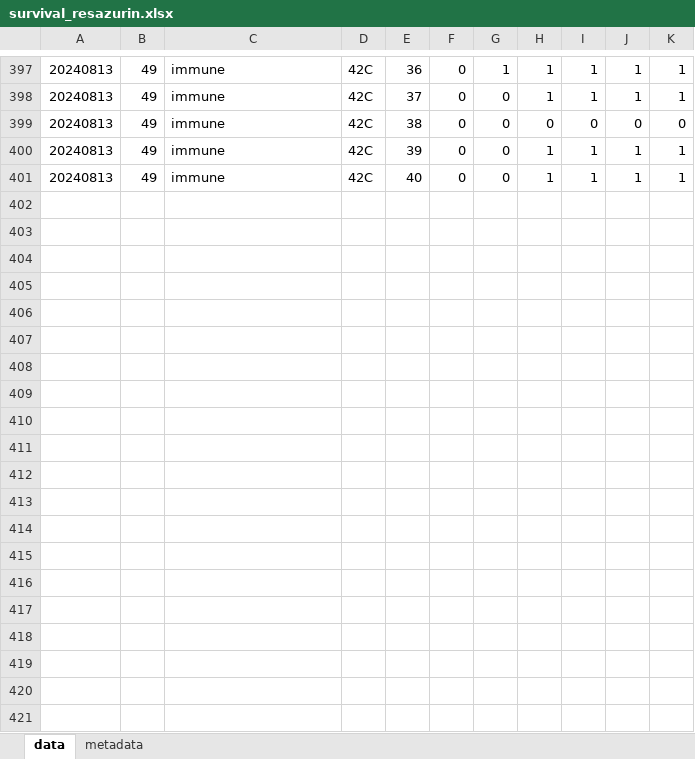
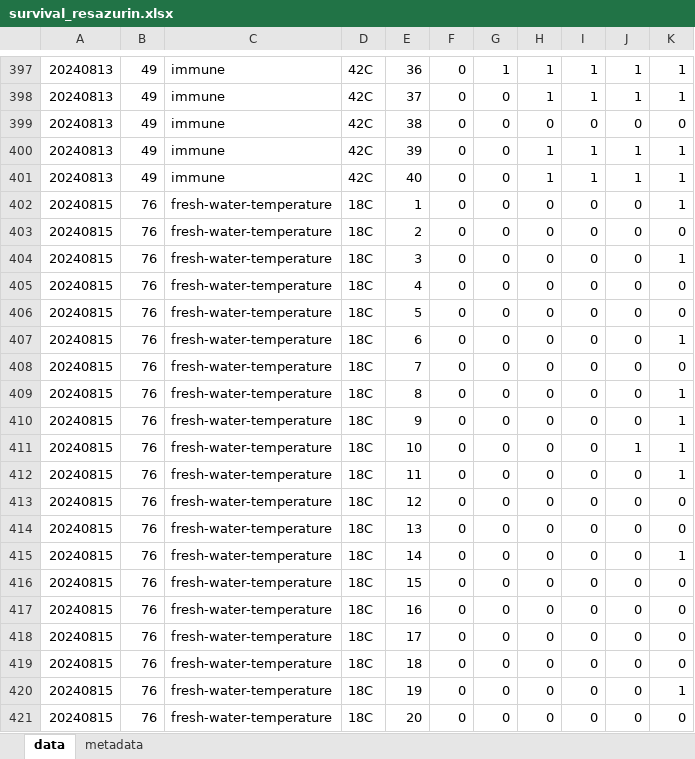
Before and after one commit to RobertsLab/10K-seed-Cgigas, an Excel workbook: data/survival/survival_resazurin.xlsx, sheet data, drawn as a sheet; only a part is shown, gaps mark what is left out; values as stored, in another font and other column widths than the file's, no borders; the diff covers the shown part only; the diff names each change by its address in the sheet, - before the commit and + after, or states it on an @@ line.

Commit message:
Added final survival data for resazurin

```diff
--- a/data/survival/survival_resazurin.xlsx (sheet data)
+++ b/data/survival/survival_resazurin.xlsx (sheet data)
+row 402: 20240815 | 76 | fresh-water-temperature | 18C | 1 | 0 | 0 | 0 | 0 | 0 | 1
+row 403: 20240815 | 76 | fresh-water-temperature | 18C | 2 | 0 | 0 | 0 | 0 | 0 | 0
+row 404: 20240815 | 76 | fresh-water-temperature | 18C | 3 | 0 | 0 | 0 | 0 | 0 | 1
+row 405: 20240815 | 76 | fresh-water-temperature | 18C | 4 | 0 | 0 | 0 | 0 | 0 | 0
+row 406: 20240815 | 76 | fresh-water-temperature | 18C | 5 | 0 | 0 | 0 | 0 | 0 | 0
+row 407: 20240815 | 76 | fresh-water-temperature | 18C | 6 | 0 | 0 | 0 | 0 | 0 | 1
+row 408: 20240815 | 76 | fresh-water-temperature | 18C | 7 | 0 | 0 | 0 | 0 | 0 | 0
+row 409: 20240815 | 76 | fresh-water-temperature | 18C | 8 | 0 | 0 | 0 | 0 | 0 | 1
+row 410: 20240815 | 76 | fresh-water-temperature | 18C | 9 | 0 | 0 | 0 | 0 | 0 | 1
+row 411: 20240815 | 76 | fresh-water-temperature | 18C | 10 | 0 | 0 | 0 | 0 | 1 | 1
+row 412: 20240815 | 76 | fresh-water-temperature | 18C | 11 | 0 | 0 | 0 | 0 | 0 | 1
+row 413: 20240815 | 76 | fresh-water-temperature | 18C | 12 | 0 | 0 | 0 | 0 | 0 | 0
+row 414: 20240815 | 76 | fresh-water-temperature | 18C | 13 | 0 | 0 | 0 | 0 | 0 | 0
+row 415: 20240815 | 76 | fresh-water-temperature | 18C | 14 | 0 | 0 | 0 | 0 | 0 | 1
+row 416: 20240815 | 76 | fresh-water-temperature | 18C | 15 | 0 | 0 | 0 | 0 | 0 | 0
+row 417: 20240815 | 76 | fresh-water-temperature | 18C | 16 | 0 | 0 | 0 | 0 | 0 | 0
+row 418: 20240815 | 76 | fresh-water-temperature | 18C | 17 | 0 | 0 | 0 | 0 | 0 | 0
+row 419: 20240815 | 76 | fresh-water-temperature | 18C | 18 | 0 | 0 | 0 | 0 | 0 | 0
+row 420: 20240815 | 76 | fresh-water-temperature | 18C | 19 | 0 | 0 | 0 | 0 | 0 | 1
+row 421: 20240815 | 76 | fresh-water-temperature | 18C | 20 | 0 | 0 | 0 | 0 | 0 | 0
```
Also changed, not shown: 20 added rows elsewhere in this sheet, 4 other files.
